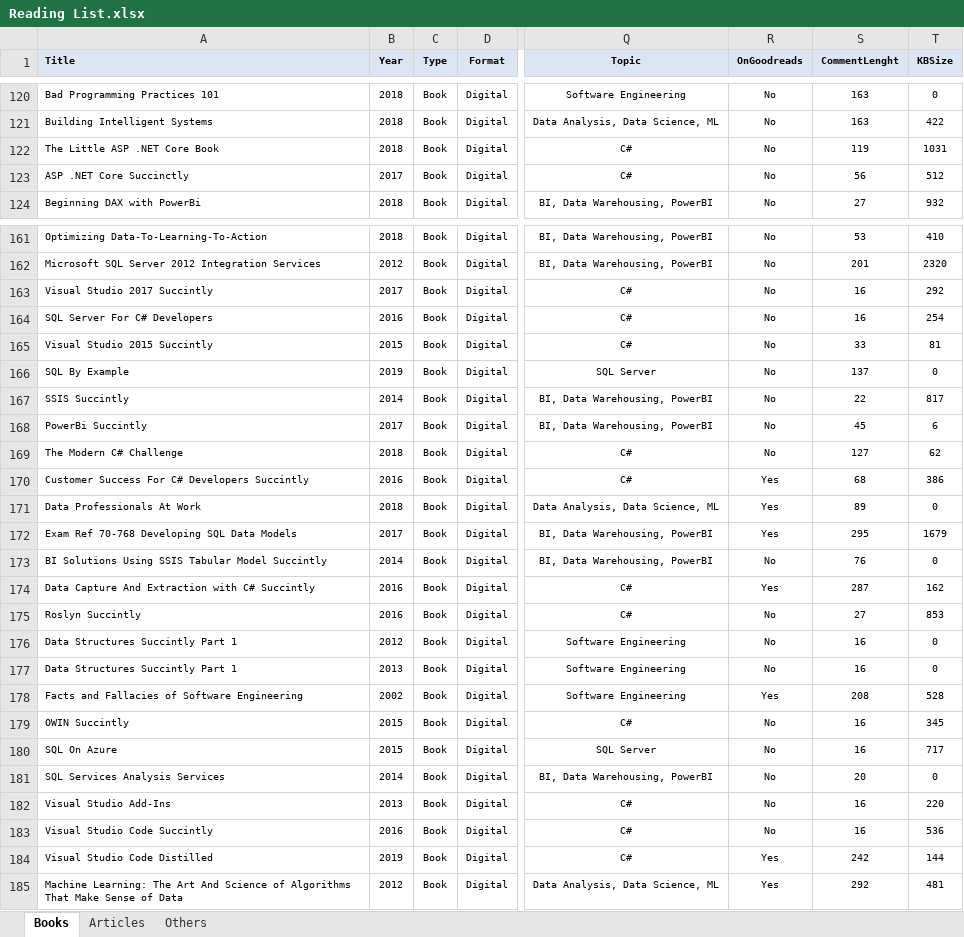
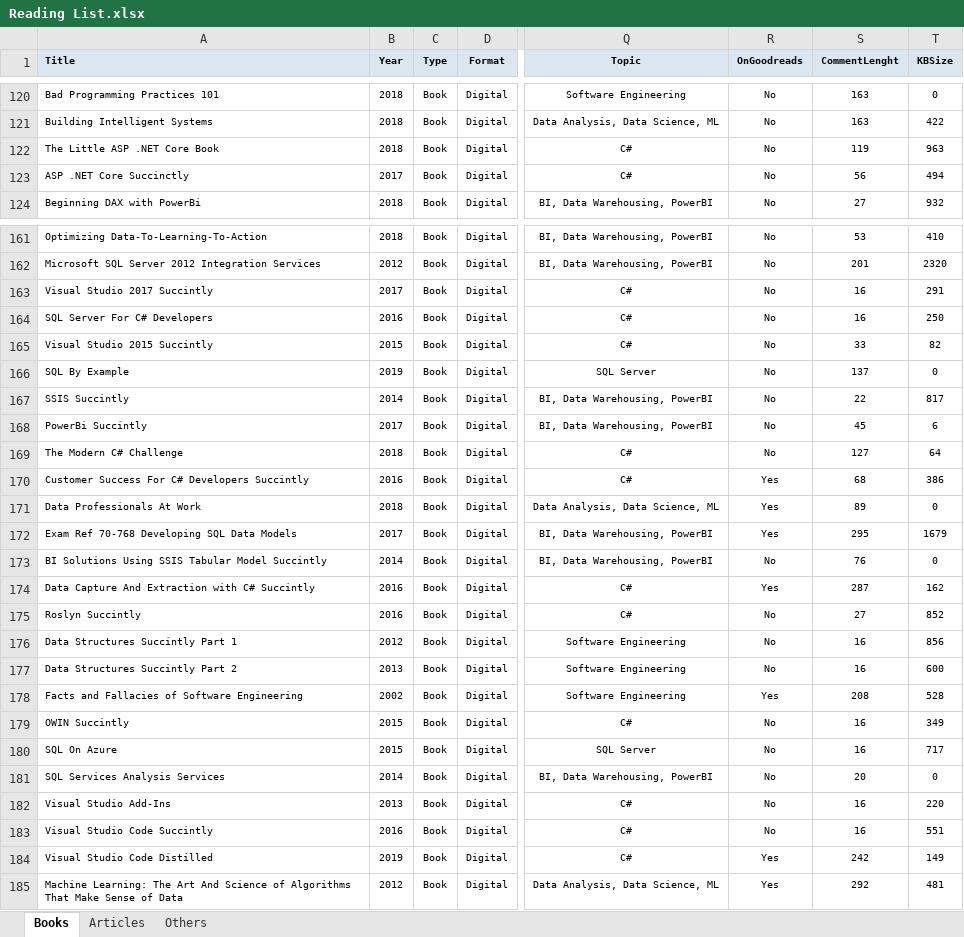
Before and after one commit to numbworks/nwreadinglist, an Excel workbook: data/Reading List.xlsx, sheet Books, drawn as a sheet; only a part is shown, gaps mark what is left out; values as stored, in another font and other column widths than the file's, no borders; the diff covers the shown part only; the diff names each change by its address in the sheet, - before the commit and + after, or states it on an @@ line.

Commit message:
#47 Reading List: updated 07/09/2025.

```diff
--- a/data/Reading List.xlsx (sheet Books)
+++ b/data/Reading List.xlsx (sheet Books)
-T122 (KBSize): 1031
+T122 (KBSize): 963
-T123 (KBSize): 512
+T123 (KBSize): 494
-T163 (KBSize): 292
+T163 (KBSize): 291
-T164 (KBSize): 254
+T164 (KBSize): 250
-T165 (KBSize): 81
+T165 (KBSize): 82
-T169 (KBSize): 62
+T169 (KBSize): 64
-T175 (KBSize): 853
+T175 (KBSize): 852
-T176 (KBSize): 0
+T176 (KBSize): 856
-A177 (Title): Data Structures Succintly Part 1
+A177 (Title): Data Structures Succintly Part 2
-T177 (KBSize): 0
+T177 (KBSize): 600
-T179 (KBSize): 345
+T179 (KBSize): 349
-T183 (KBSize): 536
+T183 (KBSize): 551
-T184 (KBSize): 144
+T184 (KBSize): 149
```
Also changed, not shown: 4 edited cells elsewhere in this sheet.
